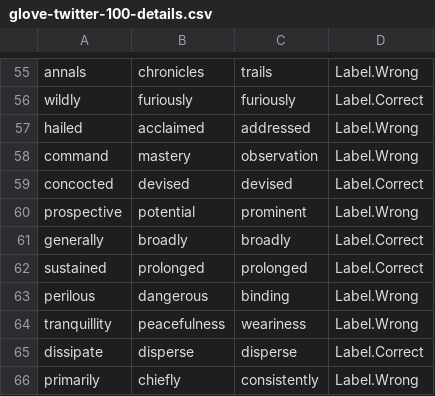
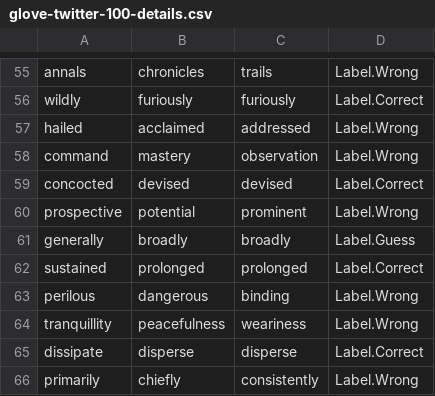
Before and after one commit to WilliamM-L/COMP472-A3-Word_Embeddings, a CSV file: logs/glove-twitter-100-details.csv, drawn as a sheet; only a part is shown, gaps mark what is left out; the diff covers the shown part only.

Commit message:
Updated Labels

```diff
--- a/logs/glove-twitter-100-details.csv
+++ b/logs/glove-twitter-100-details.csv
@@ -60,3 +60,3 @@ concocted,devised,devised,Label.Correct
 prospective,potential,prominent,Label.Wrong
-generally,broadly,broadly,Label.Correct
+generally,broadly,broadly,Label.Guess
 sustained,prolonged,prolonged,Label.Correct
```
Also changed, not shown: 10 edited cells elsewhere in this file, logs/analysis.csv, logs/fasttext-wiki-news-subwords-300-details.csv, 5 other files.
